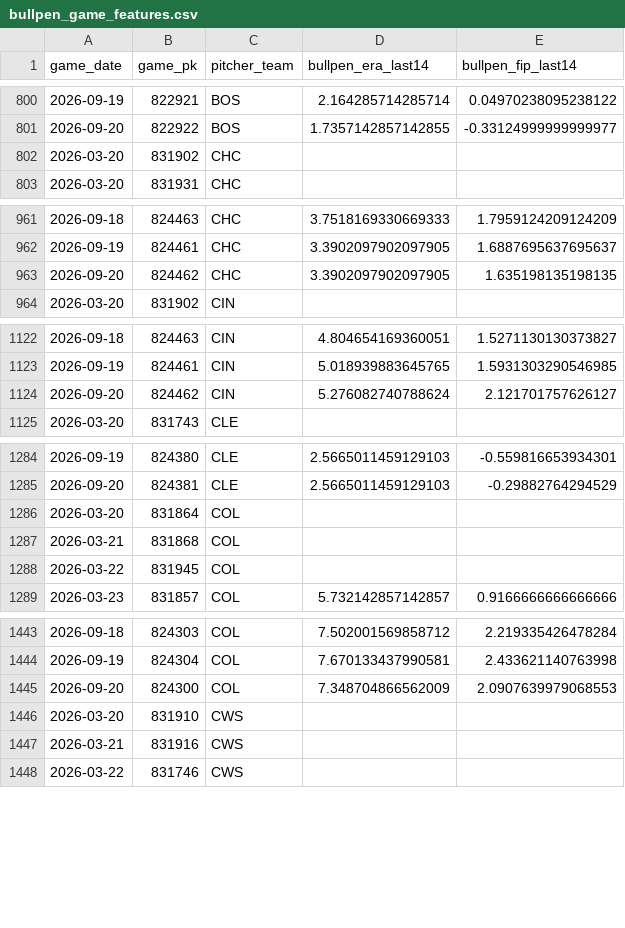
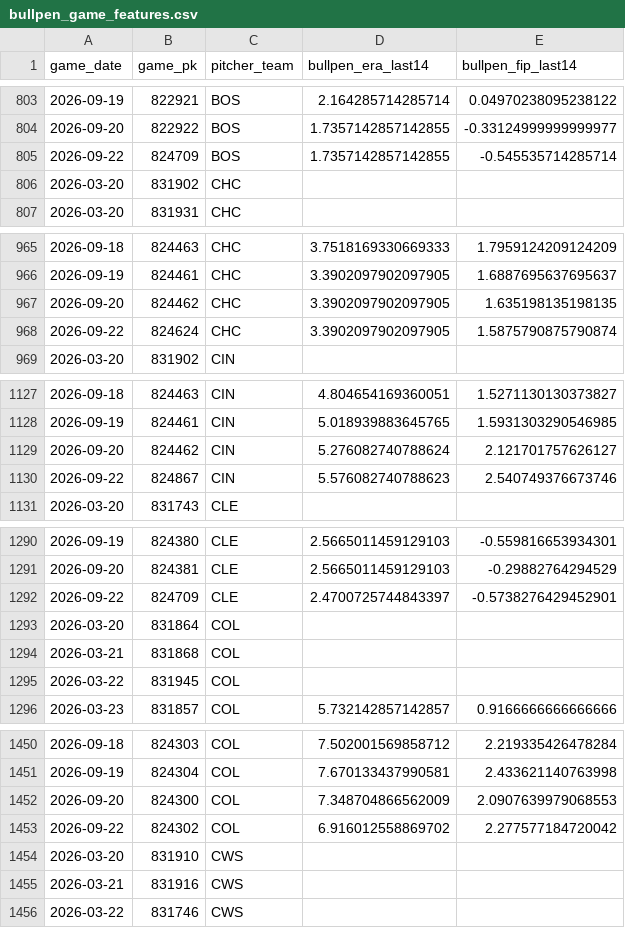
Before and after one commit to IanXiang587/Fantasy_Pitcher_Predictor, a CSV file: data/processed/bullpen_game_features.csv, drawn as a sheet; only a part is shown, gaps mark what is left out; the diff covers the shown part only; the diff names each change by its address in the sheet, - before the commit and + after, or states it on an @@ line.

```diff
--- a/data/processed/bullpen_game_features.csv
+++ b/data/processed/bullpen_game_features.csv
+row 805: 2026-09-22 | 824709 | BOS | 1.7357142857142855 | -0.545535714285714
+row 968: 2026-09-22 | 824624 | CHC | 3.3902097902097905 | 1.5875790875790874
+row 1130: 2026-09-22 | 824867 | CIN | 5.576082740788623 | 2.540749376673746
+row 1292: 2026-09-22 | 824709 | CLE | 2.4700725744843397 | -0.5738276429452901
+row 1453: 2026-09-22 | 824302 | COL | 6.916012558869702 | 2.277577184720042
```
Also changed, not shown: 25 added rows elsewhere in this file, data/processed/latest_predictions.csv, data/processed/pitching_targets.csv, 2 other files.
